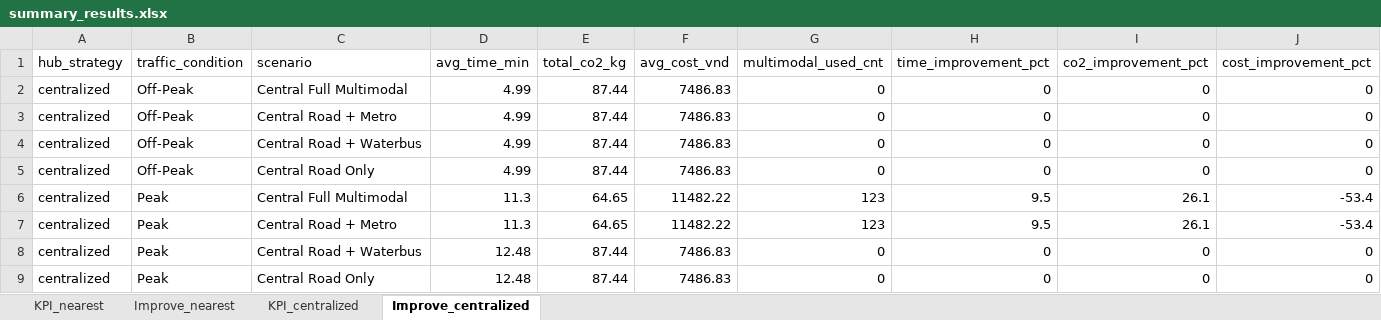
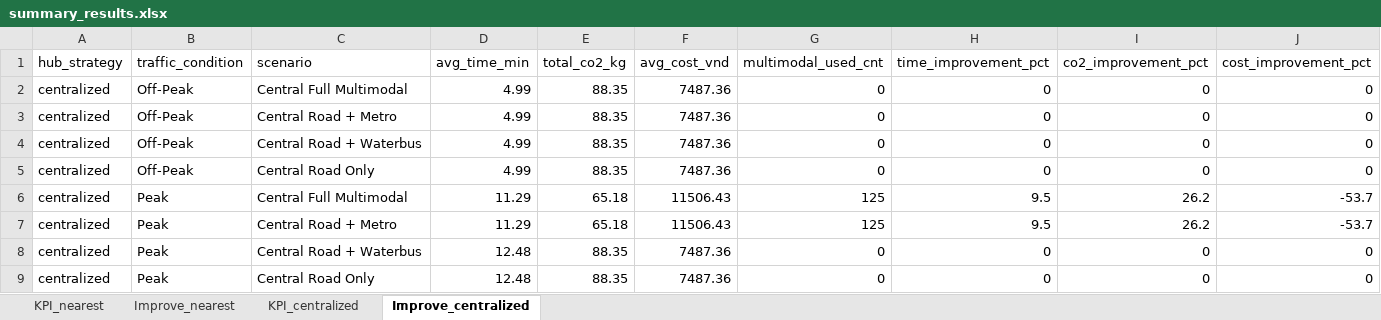
Before and after one commit to LeLyPhucAn/NCKH_Project_toi_uu_hoa_giao_thong, an Excel workbook: results/summary_results.xlsx, sheet Improve_centralized, drawn as a sheet; values as stored, in another font and other column widths than the file's, no borders; the diff names each change by its address in the sheet, - before the commit and + after, or states it on an @@ line.

```diff
--- a/results/summary_results.xlsx (sheet Improve_centralized)
+++ b/results/summary_results.xlsx (sheet Improve_centralized)
-E2:E5 (total_co2_kg): 87.44
+E2:E5 (total_co2_kg): 88.35
-F2:F5 (avg_cost_vnd): 7486.83
+F2:F5 (avg_cost_vnd): 7487.36
-D6:D7 (avg_time_min): 11.3
+D6:D7 (avg_time_min): 11.29
-E6:E7 (total_co2_kg): 64.65
+E6:E7 (total_co2_kg): 65.18
-F6:F7 (avg_cost_vnd): 11482.22
+F6:F7 (avg_cost_vnd): 11506.43
-G6:G7 (multimodal_used_cnt): 123
+G6:G7 (multimodal_used_cnt): 125
-I6:I7 (co2_improvement_pct): 26.1
+I6:I7 (co2_improvement_pct): 26.2
-J6:J7 (cost_improvement_pct): -53.4
+J6:J7 (cost_improvement_pct): -53.7
-E8:E9 (total_co2_kg): 87.44
+E8:E9 (total_co2_kg): 88.35
-F8:F9 (avg_cost_vnd): 7486.83
+F8:F9 (avg_cost_vnd): 7487.36
```
Also changed, not shown: sheet KPI_nearest, sheet KPI_centralized, sheet Improve_nearest, src/results/summary_results.xlsx, 16 other files.
